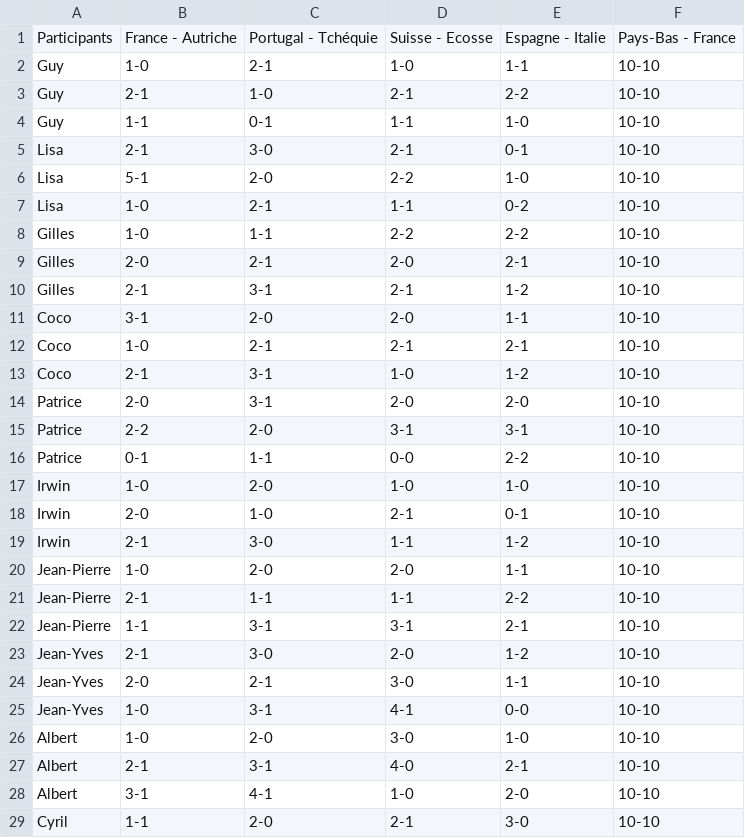
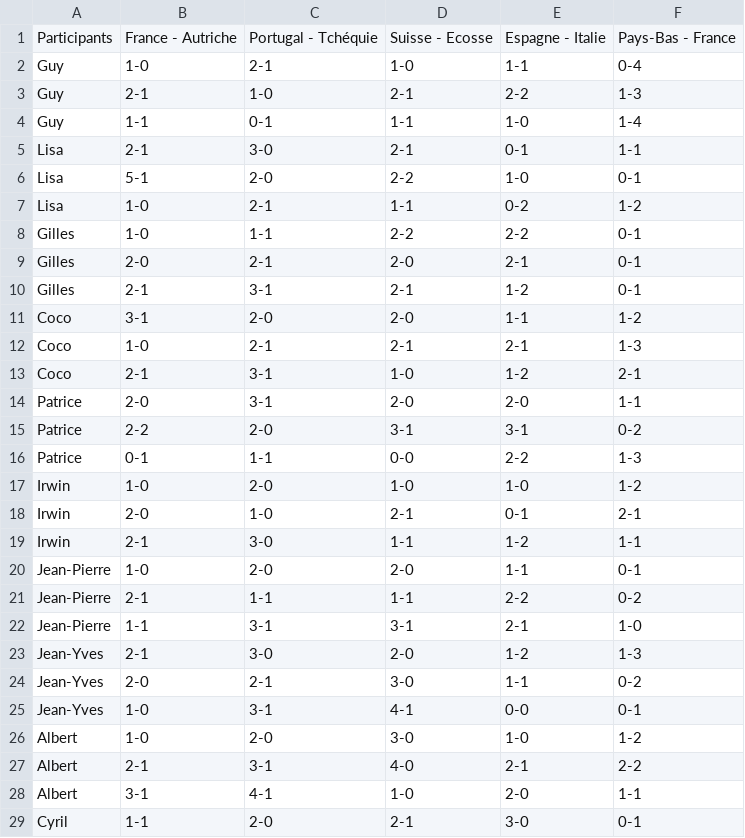
Before and after one commit to coraliegrobel/Classement, a CSV file: df.csv, drawn as a sheet; only a part is shown; the diff covers the shown part only.

```diff
--- a/df.csv
+++ b/df.csv
@@ -1,29 +1,29 @@
 Participants,France - Autriche,Portugal - Tchéquie,Suisse - Ecosse,Espagne - Italie,Pays-Bas - France
-Guy,1-0,2-1,1-0,1-1,10-10
-Guy,2-1,1-0,2-1,2-2,10-10
-Guy,1-1,0-1,1-1,1-0,10-10
-Lisa,2-1,3-0,2-1,0-1,10-10
-Lisa,5-1,2-0,2-2,1-0,10-10
-Lisa,1-0,2-1,1-1,0-2,10-10
-Gilles,1-0,1-1,2-2,2-2,10-10
-Gilles,2-0,2-1,2-0,2-1,10-10
-Gilles,2-1,3-1,2-1,1-2,10-10
-Coco,3-1,2-0,2-0,1-1,10-10
-Coco,1-0,2-1,2-1,2-1,10-10
-Coco,2-1,3-1,1-0,1-2,10-10
-Patrice,2-0,3-1,2-0,2-0,10-10
-Patrice,2-2,2-0,3-1,3-1,10-10
-Patrice,0-1,1-1,0-0,2-2,10-10
-Irwin,1-0,2-0,1-0,1-0,10-10
-Irwin,2-0,1-0,2-1,0-1,10-10
-Irwin,2-1,3-0,1-1,1-2,10-10
-Jean-Pierre,1-0,2-0,2-0,1-1,10-10
-Jean-Pierre,2-1,1-1,1-1,2-2,10-10
-Jean-Pierre,1-1,3-1,3-1,2-1,10-10
-Jean-Yves,2-1,3-0,2-0,1-2,10-10
-Jean-Yves,2-0,2-1,3-0,1-1,10-10
-Jean-Yves,1-0,3-1,4-1,0-0,10-10
-Albert,1-0,2-0,3-0,1-0,10-10
-Albert,2-1,3-1,4-0,2-1,10-10
-Albert,3-1,4-1,1-0,2-0,10-10
-Cyril,1-1,2-0,2-1,3-0,10-10
+Guy,1-0,2-1,1-0,1-1,0-4
+Guy,2-1,1-0,2-1,2-2,1-3
+Guy,1-1,0-1,1-1,1-0,1-4
+Lisa,2-1,3-0,2-1,0-1,1-1
+Lisa,5-1,2-0,2-2,1-0,0-1
+Lisa,1-0,2-1,1-1,0-2,1-2
+Gilles,1-0,1-1,2-2,2-2,0-1
+Gilles,2-0,2-1,2-0,2-1,0-1
+Gilles,2-1,3-1,2-1,1-2,0-1
+Coco,3-1,2-0,2-0,1-1,1-2
+Coco,1-0,2-1,2-1,2-1,1-3
+Coco,2-1,3-1,1-0,1-2,2-1
+Patrice,2-0,3-1,2-0,2-0,1-1
+Patrice,2-2,2-0,3-1,3-1,0-2
+Patrice,0-1,1-1,0-0,2-2,1-3
+Irwin,1-0,2-0,1-0,1-0,1-2
+Irwin,2-0,1-0,2-1,0-1,2-1
+Irwin,2-1,3-0,1-1,1-2,1-1
+Jean-Pierre,1-0,2-0,2-0,1-1,0-1
+Jean-Pierre,2-1,1-1,1-1,2-2,0-2
+Jean-Pierre,1-1,3-1,3-1,2-1,1-0
+Jean-Yves,2-1,3-0,2-0,1-2,1-3
+Jean-Yves,2-0,2-1,3-0,1-1,0-2
+Jean-Yves,1-0,3-1,4-1,0-0,0-1
+Albert,1-0,2-0,3-0,1-0,1-2
+Albert,2-1,3-1,4-0,2-1,2-2
+Albert,3-1,4-1,1-0,2-0,1-1
+Cyril,1-1,2-0,2-1,3-0,0-1
```
Also changed, not shown: 8 edited cells elsewhere in this file.
